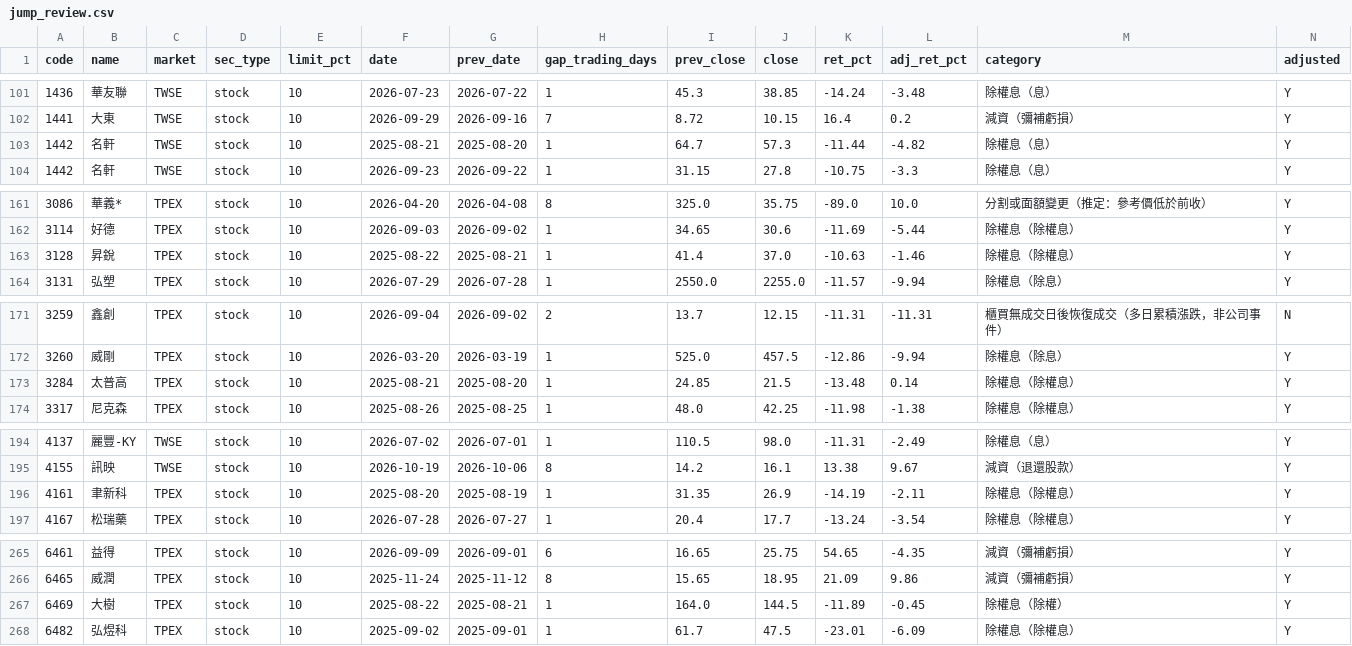
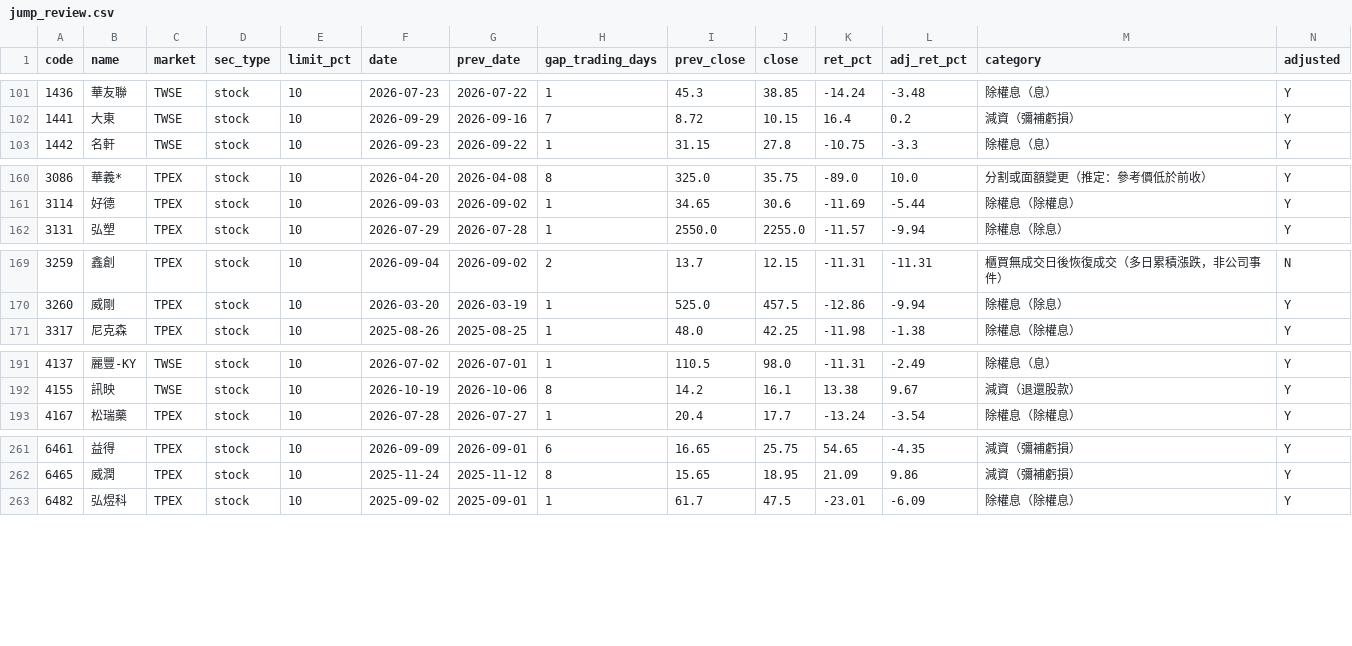
Before and after one commit to u6x06a/-tw-watchlist-data, a CSV file: data/jump_review.csv, drawn as a sheet; only a part is shown, gaps mark what is left out; rows hold the shown columns only; the diff covers the shown part only; the diff names each change by its address in the sheet, - before the commit and + after, or states it on an @@ line.

```diff
--- a/data/jump_review.csv
+++ b/data/jump_review.csv
-row 103: 1442 | 名軒 | TWSE | stock | 10 | 2025-08-21 | 2025-08-20 | 1 | 64.7 | 57.3 | -11.44 | -4.82 | 除權息（息） | Y
-row 163: 3128 | 昇銳 | TPEX | stock | 10 | 2025-08-22 | 2025-08-21 | 1 | 41.4 | 37.0 | -10.63 | -1.46 | 除權息（除權息） | Y
-row 173: 3284 | 太普高 | TPEX | stock | 10 | 2025-08-21 | 2025-08-20 | 1 | 24.85 | 21.5 | -13.48 | 0.14 | 除權息（除權息） | Y
-row 196: 4161 | 聿新科 | TPEX | stock | 10 | 2025-08-20 | 2025-08-19 | 1 | 31.35 | 26.9 | -14.19 | -2.11 | 除權息（除權息） | Y
-row 267: 6469 | 大樹 | TPEX | stock | 10 | 2025-08-22 | 2025-08-21 | 1 | 164.0 | 144.5 | -11.89 | -0.45 | 除權息（除權） | Y
```
Also changed, not shown: 2 removed rows elsewhere in this file, data/adj_factors.csv, 12 other files.
